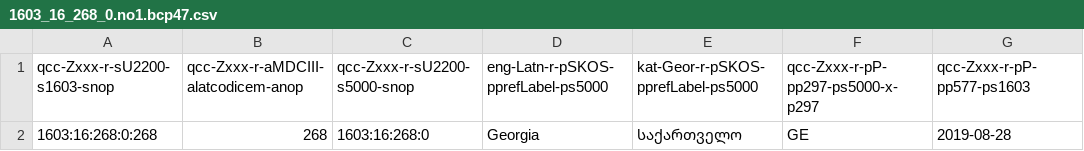
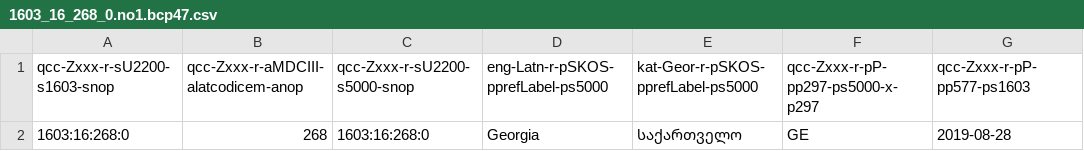
Before and after one commit to MDCIII/1603_16_268, a CSV file: 1603/16/268/0/1603_16_268_0.no1.bcp47.csv, drawn as a sheet; only a part is shown; the diff names each change by its address in the sheet, - before the commit and + after, or states it on an @@ line.

```diff
--- a/1603/16/268/0/1603_16_268_0.no1.bcp47.csv
+++ b/1603/16/268/0/1603_16_268_0.no1.bcp47.csv
-A2 (qcc-Zxxx-r-sU2200-s1603-snop): 1603:16:268:0:268
+A2 (qcc-Zxxx-r-sU2200-s1603-snop): 1603:16:268:0
```
Also changed, not shown: 1603/16/268/0/1603_16_268_0.no1.tm.hxl.csv, 4 other files.
